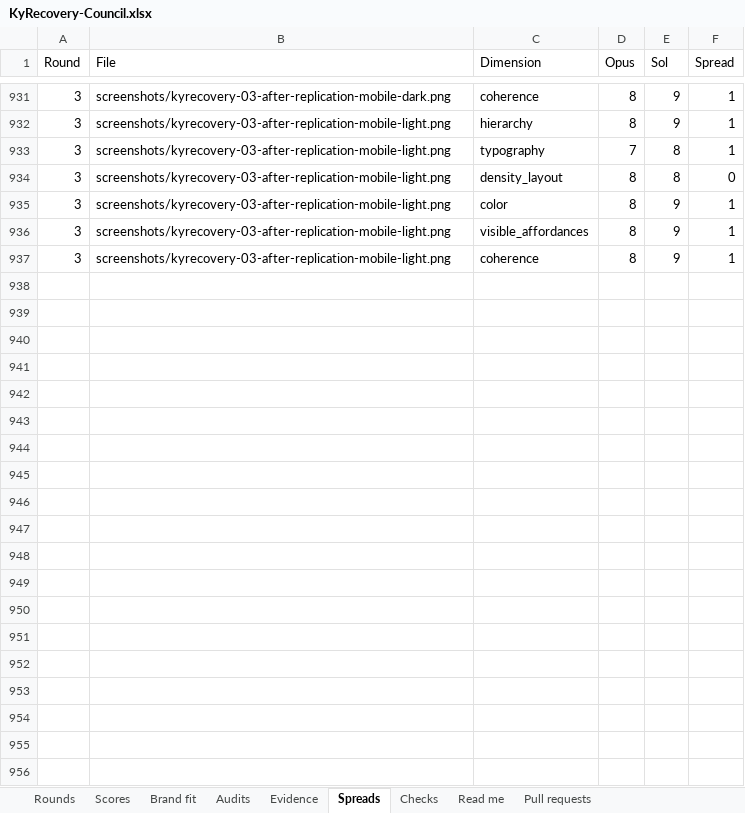
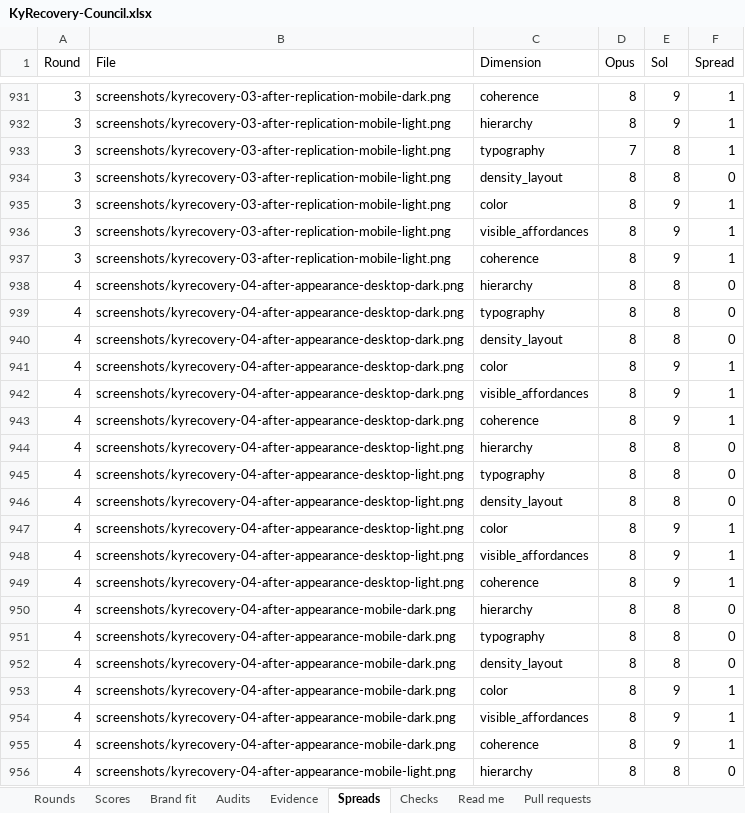
Before and after one commit to Busnes-app/KyRecovery-server, an Excel workbook: docs/ui-recovery-eight/KyRecovery-Council.xlsx, sheet Spreads, drawn as a sheet; only a part is shown, gaps mark what is left out; values as stored, in another font and other column widths than the file's, no borders; the diff covers the shown part only; the diff names each change by its address in the sheet, - before the commit and + after, or states it on an @@ line.

Commit message:
record recovery round four council results
Preserve independent raw reports, exact cohort means and the parent audit. Keep the gate held for the phone Overview layout and distinguish reviewer variance from implementation changes.

```diff
--- a/docs/ui-recovery-eight/KyRecovery-Council.xlsx (sheet Spreads)
+++ b/docs/ui-recovery-eight/KyRecovery-Council.xlsx (sheet Spreads)
+row 938: 4 | screenshots/kyrecovery-04-after-appearance-desktop-dark.png | hierarchy | 8 | 8 | 0
+row 939: 4 | screenshots/kyrecovery-04-after-appearance-desktop-dark.png | typography | 8 | 8 | 0
+row 940: 4 | screenshots/kyrecovery-04-after-appearance-desktop-dark.png | density_layout | 8 | 8 | 0
+row 941: 4 | screenshots/kyrecovery-04-after-appearance-desktop-dark.png | color | 8 | 9 | 1
+row 942: 4 | screenshots/kyrecovery-04-after-appearance-desktop-dark.png | visible_affordances | 8 | 9 | 1
+row 943: 4 | screenshots/kyrecovery-04-after-appearance-desktop-dark.png | coherence | 8 | 9 | 1
+row 944: 4 | screenshots/kyrecovery-04-after-appearance-desktop-light.png | hierarchy | 8 | 8 | 0
+row 945: 4 | screenshots/kyrecovery-04-after-appearance-desktop-light.png | typography | 8 | 8 | 0
+row 946: 4 | screenshots/kyrecovery-04-after-appearance-desktop-light.png | density_layout | 8 | 8 | 0
+row 947: 4 | screenshots/kyrecovery-04-after-appearance-desktop-light.png | color | 8 | 9 | 1
+row 948: 4 | screenshots/kyrecovery-04-after-appearance-desktop-light.png | visible_affordances | 8 | 9 | 1
+row 949: 4 | screenshots/kyrecovery-04-after-appearance-desktop-light.png | coherence | 8 | 9 | 1
+row 950: 4 | screenshots/kyrecovery-04-after-appearance-mobile-dark.png | hierarchy | 8 | 8 | 0
+row 951: 4 | screenshots/kyrecovery-04-after-appearance-mobile-dark.png | typography | 8 | 8 | 0
+row 952: 4 | screenshots/kyrecovery-04-after-appearance-mobile-dark.png | density_layout | 8 | 8 | 0
+row 953: 4 | screenshots/kyrecovery-04-after-appearance-mobile-dark.png | color | 8 | 9 | 1
+row 954: 4 | screenshots/kyrecovery-04-after-appearance-mobile-dark.png | visible_affordances | 8 | 9 | 1
+row 955: 4 | screenshots/kyrecovery-04-after-appearance-mobile-dark.png | coherence | 8 | 9 | 1
+row 956: 4 | screenshots/kyrecovery-04-after-appearance-mobile-light.png | hierarchy | 8 | 8 | 0
```
Also changed, not shown: 293 added rows elsewhere in this sheet, sheet Scores, sheet Brand fit, sheet Evidence, sheet Rounds, sheet Pull requests, sheet Checks, 1 more sheet, 10 other files.
